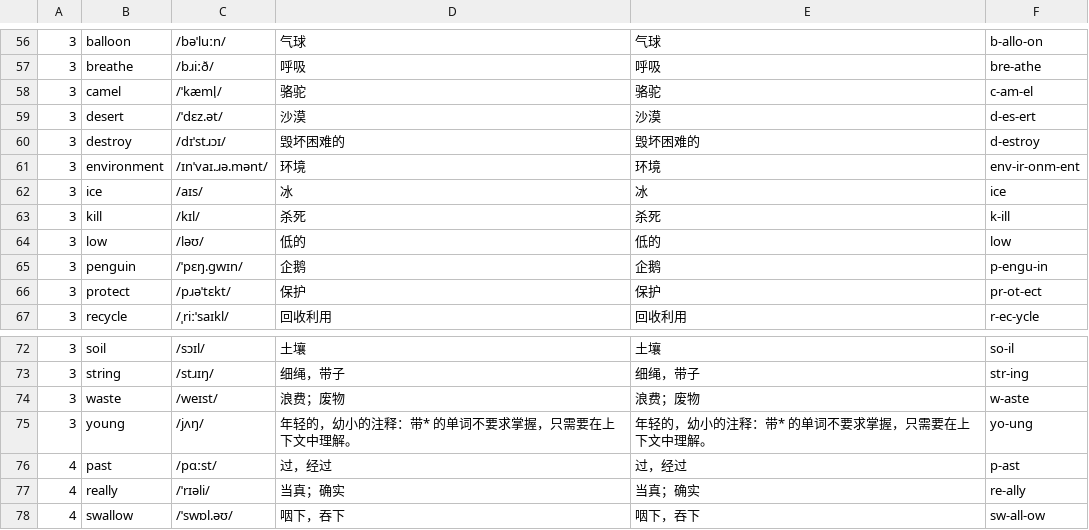
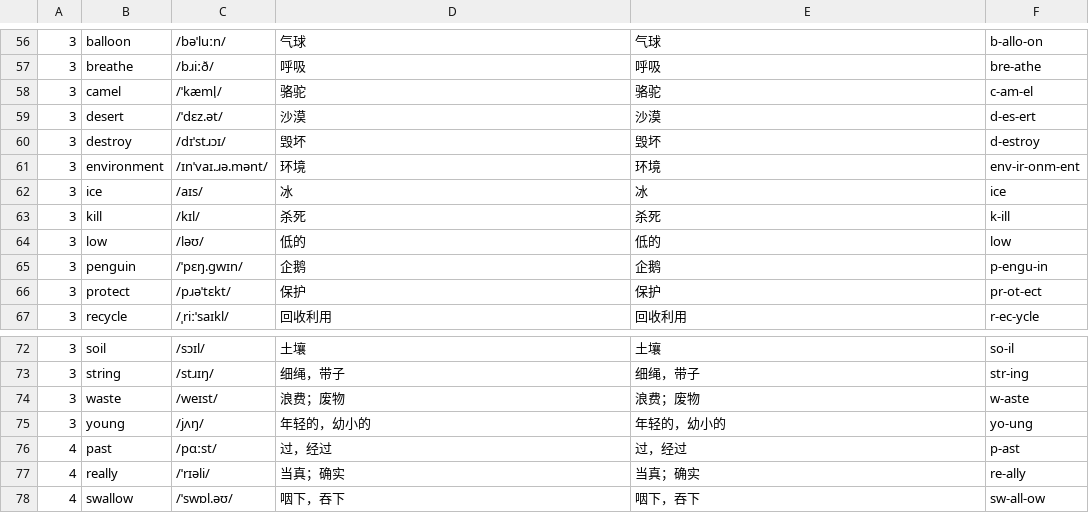
Before and after one commit to huangmoling/spellpal, a TSV file: scripts/data/qh-5b.tsv, drawn as a sheet; only a part is shown, gaps mark what is left out.

```diff
--- a/scripts/data/qh-5b.tsv
+++ b/scripts/data/qh-5b.tsv
@@ -59,3 +59,3 @@
 3|desert|/ˈdɛz.ət/|沙漠|沙漠|d-es-ert
-3|destroy|/dɪˈstɹɔɪ/|毁坏困难的|毁坏困难的|d-estroy
+3|destroy|/dɪˈstɹɔɪ/|毁坏|毁坏|d-estroy
 3|environment|/ɪnˈvaɪ.ɹə.mənt/|环境|环境|env-ir-onm-ent
@@ -74,3 +74,3 @@
 3|waste|/weɪst/|浪费；废物|浪费；废物|w-aste
-3|young|/jʌŋ/|年轻的，幼小的注释：带* 的单词不要求掌握，只需要在上下文中理解。|年轻的，幼小的注释：带* 的单词不要求掌握，只需要在上下文中理解。|yo-ung
+3|young|/jʌŋ/|年轻的，幼小的|年轻的，幼小的|yo-ung
 4|past|/pɑːst/|过，经过|过，经过|p-ast
```
Also changed, not shown: scripts/data/_src/tb2027/qh-5b.sent.src.tsv, 4 other files.
